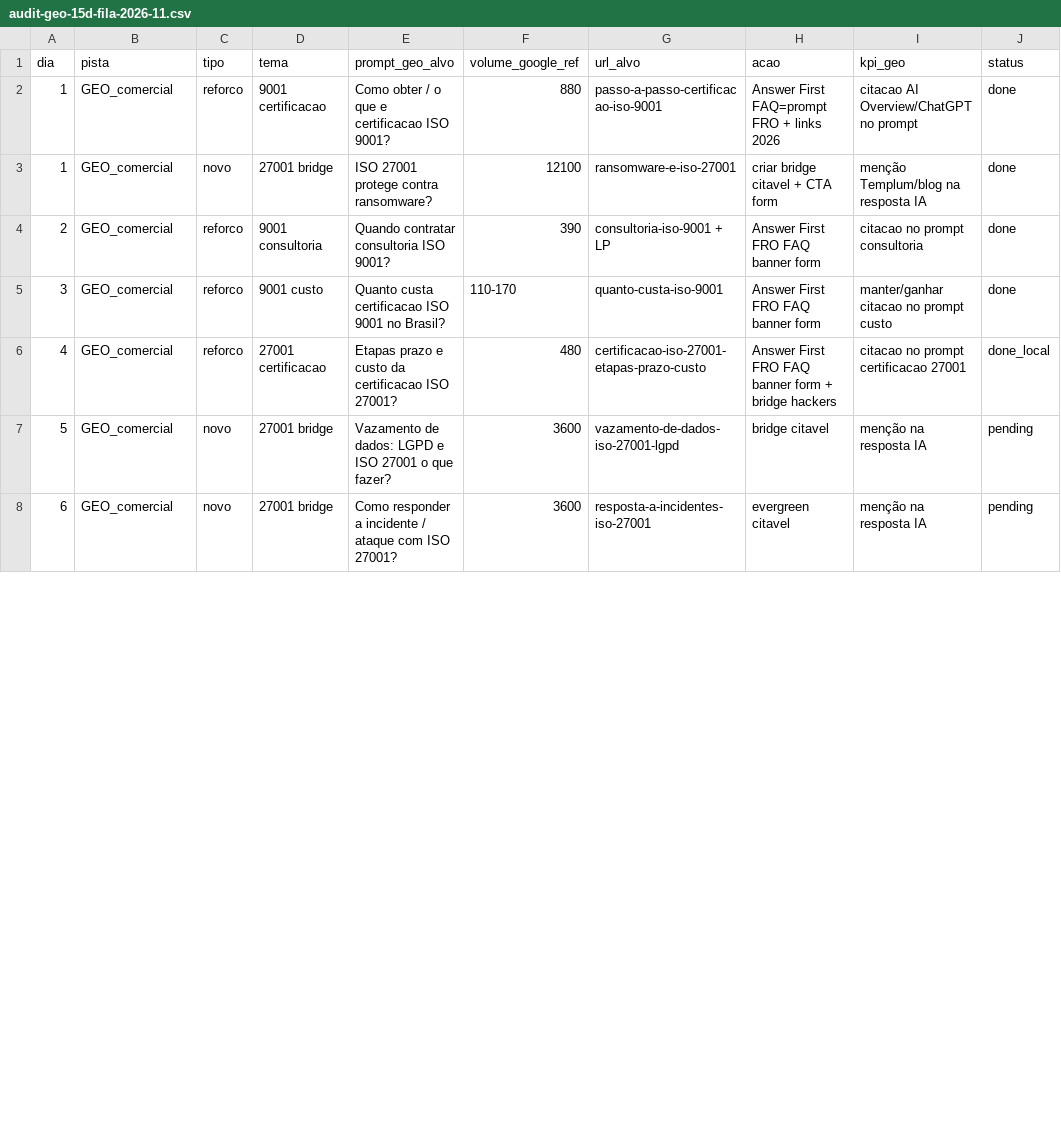
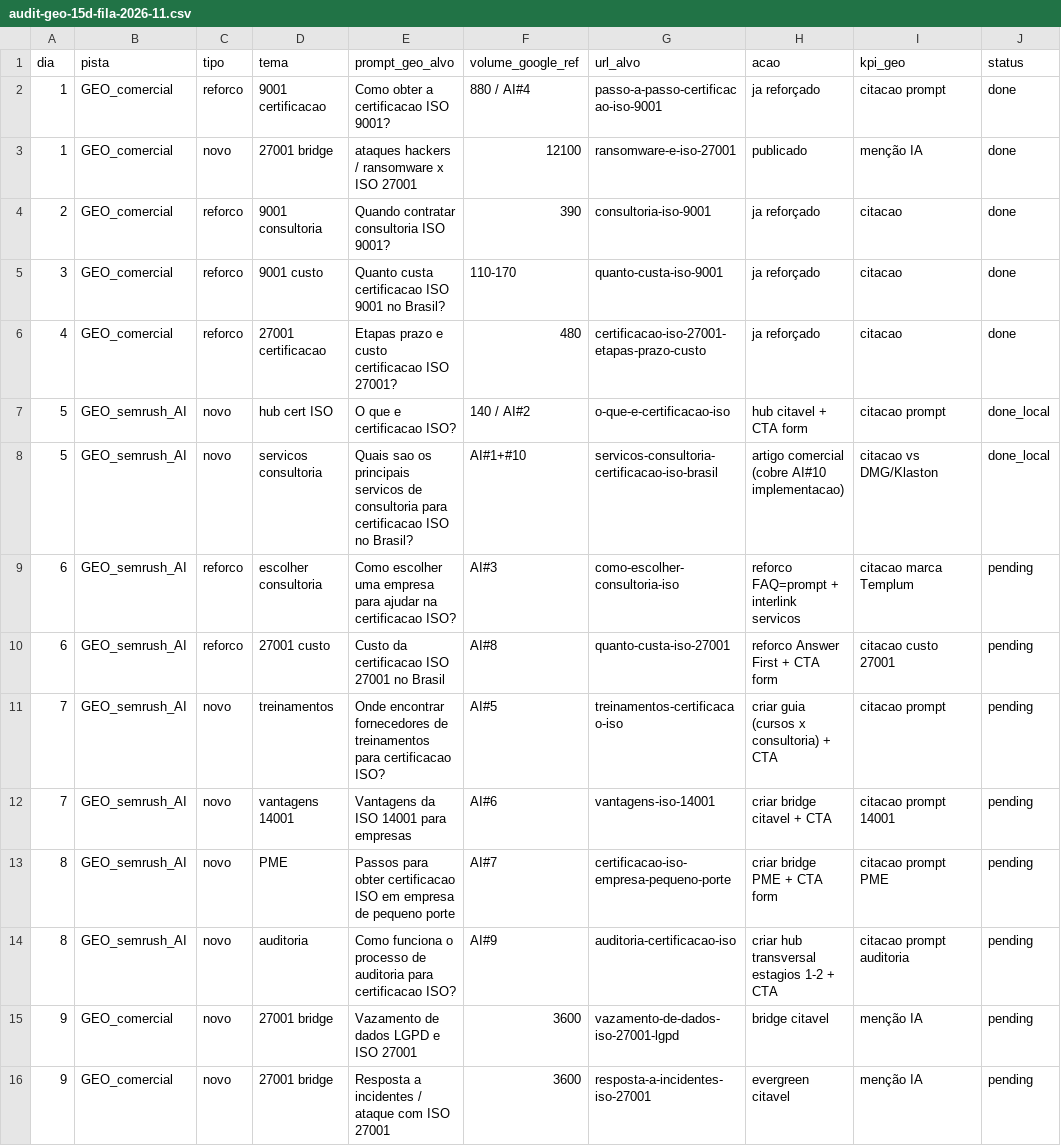
Before and after one commit to Evoluttoplataforma/certificacaoiso---Blog-templum, a CSV file: scripts/audit-geo-15d-fila-2026-11.csv, drawn as a sheet; only a part is shown; the diff covers the shown part only.

```diff
--- a/scripts/audit-geo-15d-fila-2026-11.csv
+++ b/scripts/audit-geo-15d-fila-2026-11.csv
@@ -1,8 +1,16 @@
 dia;pista;tipo;tema;prompt_geo_alvo;volume_google_ref;url_alvo;acao;kpi_geo;status
-1;GEO_comercial;reforco;9001 certificacao;Como obter / o que e certificacao ISO 9001?;880;passo-a-passo-certificacao-iso-9001;Answer First FAQ=prompt FRO + links 2026;citacao AI Overview/ChatGPT no prompt;done
-1;GEO_comercial;novo;27001 bridge;ISO 27001 protege contra ransomware?;12100;ransomware-e-iso-27001;criar bridge citavel + CTA form;menção Templum/blog na resposta IA;done
-2;GEO_comercial;reforco;9001 consultoria;Quando contratar consultoria ISO 9001?;390;consultoria-iso-9001 + LP;Answer First FRO FAQ banner form;citacao no prompt consultoria;done
-3;GEO_comercial;reforco;9001 custo;Quanto custa certificacao ISO 9001 no Brasil?;110-170;quanto-custa-iso-9001;Answer First FRO FAQ banner form;manter/ganhar citacao no prompt custo;done
-4;GEO_comercial;reforco;27001 certificacao;Etapas prazo e custo da certificacao ISO 27001?;480;certificacao-iso-27001-etapas-prazo-custo;Answer First FRO FAQ banner form + bridge hackers;citacao no prompt certificacao 27001;done_local
-5;GEO_comercial;novo;27001 bridge;Vazamento de dados: LGPD e ISO 27001 o que fazer?;3600;vazamento-de-dados-iso-27001-lgpd;bridge citavel;menção na resposta IA;pending
-6;GEO_comercial;novo;27001 bridge;Como responder a incidente / ataque com ISO 27001?;3600;resposta-a-incidentes-iso-27001;evergreen citavel;menção na resposta IA;pending
+1;GEO_comercial;reforco;9001 certificacao;Como obter a certificacao ISO 9001?;880 / AI#4;passo-a-passo-certificacao-iso-9001;ja reforçado;citacao prompt;done
+1;GEO_comercial;novo;27001 bridge;ataques hackers / ransomware x ISO 27001;12100;ransomware-e-iso-27001;publicado;menção IA;done
+2;GEO_comercial;reforco;9001 consultoria;Quando contratar consultoria ISO 9001?;390;consultoria-iso-9001;ja reforçado;citacao;done
+3;GEO_comercial;reforco;9001 custo;Quanto custa certificacao ISO 9001 no Brasil?;110-170;quanto-custa-iso-9001;ja reforçado;citacao;done
+4;GEO_comercial;reforco;27001 certificacao;Etapas prazo e custo certificacao ISO 27001?;480;certificacao-iso-27001-etapas-prazo-custo;ja reforçado;citacao;done
+5;GEO_semrush_AI;novo;hub cert ISO;O que e certificacao ISO?;140 / AI#2;o-que-e-certificacao-iso;hub citavel + CTA form;citacao prompt;done_local
+5;GEO_semrush_AI;novo;servicos consultoria;Quais sao os principais servicos de consultoria para certificacao ISO no Brasil?;AI#1+#10;servicos-consultoria-certificacao-iso-brasil;artigo comercial (cobre AI#10 implementacao);citacao vs DMG/Klaston;done_local
+6;GEO_semrush_AI;reforco;escolher consultoria;Como escolher uma empresa para ajudar na certificacao ISO?;AI#3;como-escolher-consultoria-iso;reforco FAQ=prompt + interlink servicos;citacao marca Templum;pending
+6;GEO_semrush_AI;reforco;27001 custo;Custo da certificacao ISO 27001 no Brasil;AI#8;quanto-custa-iso-27001;reforco Answer First + CTA form;citacao custo 27001;pending
+7;GEO_semrush_AI;novo;treinamentos;Onde encontrar fornecedores de treinamentos para certificacao ISO?;AI#5;treinamentos-certificacao-iso;criar guia (cursos x consultoria) + CTA;citacao prompt;pending
+7;GEO_semrush_AI;novo;vantagens 14001;Vantagens da ISO 14001 para empresas;AI#6;vantagens-iso-14001;criar bridge citavel + CTA;citacao prompt 14001;pending
+8;GEO_semrush_AI;novo;PME;Passos para obter certificacao ISO em empresa de pequeno porte;AI#7;certificacao-iso-empresa-pequeno-porte;criar bridge PME + CTA form;citacao prompt PME;pending
+8;GEO_semrush_AI;novo;auditoria;Como funciona o processo de auditoria para certificacao ISO?;AI#9;auditoria-certificacao-iso;criar hub transversal estagios 1-2 + CTA;citacao prompt auditoria;pending
+9;GEO_comercial;novo;27001 bridge;Vazamento de dados LGPD e ISO 27001;3600;vazamento-de-dados-iso-27001-lgpd;bridge citavel;menção IA;pending
+9;GEO_comercial;novo;27001 bridge;Resposta a incidentes / ataque com ISO 27001;3600;resposta-a-incidentes-iso-27001;evergreen citavel;menção IA;pending
```
Also changed, not shown: 16 edited cells elsewhere in this file, 5 other files.
